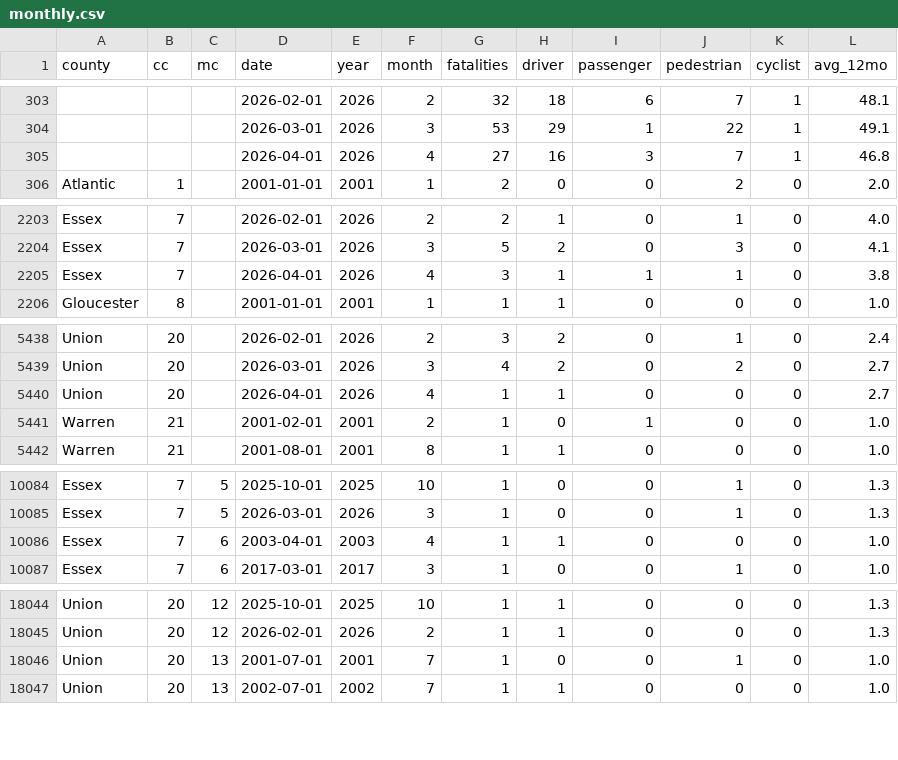
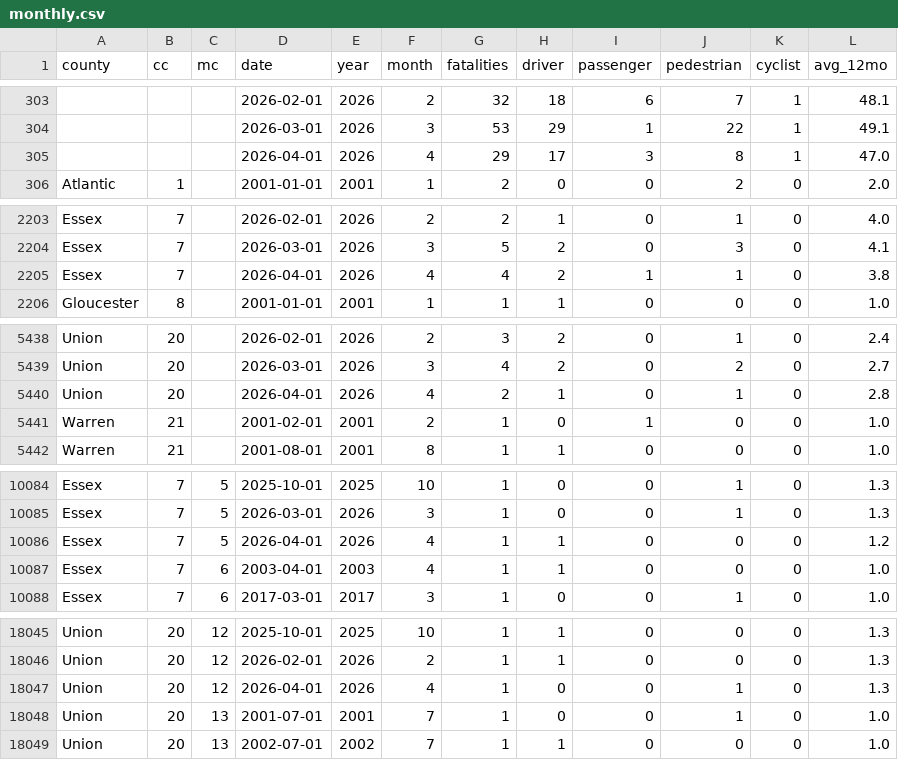
Before and after one commit to hudcostreets/nj-crashes, a CSV file: www/public/njsp/monthly.csv, drawn as a sheet; only a part is shown, gaps mark what is left out.

```diff
--- a/www/public/njsp/monthly.csv
+++ b/www/public/njsp/monthly.csv
@@ -304,3 +304,3 @@ county,cc,mc,date,year,month,fatalities,driver,passenger,pedestrian,cyclist,avg_
 ,,,2026-03-01,2026,3,53,29,1,22,1,49.1
-,,,2026-04-01,2026,4,27,16,3,7,1,46.8
+,,,2026-04-01,2026,4,29,17,3,8,1,47.0
 Atlantic,1,,2001-01-01,2001,1,2,0,0,2,0,2.0
@@ -2204,3 +2204,3 @@ Essex,7,,2026-02-01,2026,2,2,1,0,1,0,4.0
 Essex,7,,2026-03-01,2026,3,5,2,0,3,0,4.1
-Essex,7,,2026-04-01,2026,4,3,1,1,1,0,3.8
+Essex,7,,2026-04-01,2026,4,4,2,1,1,0,3.8
 Gloucester,8,,2001-01-01,2001,1,1,1,0,0,0,1.0
@@ -5439,3 +5439,3 @@ Union,20,,2026-02-01,2026,2,3,2,0,1,0,2.4
 Union,20,,2026-03-01,2026,3,4,2,0,2,0,2.7
-Union,20,,2026-04-01,2026,4,1,1,0,0,0,2.7
+Union,20,,2026-04-01,2026,4,2,1,0,1,0,2.8
 Warren,21,,2001-02-01,2001,2,1,0,1,0,0,1.0
@@ -10085,2 +10085,3 @@ Essex,7,5,2025-10-01,2025,10,1,0,0,1,0,1.3
 Essex,7,5,2026-03-01,2026,3,1,0,0,1,0,1.3
+Essex,7,5,2026-04-01,2026,4,1,1,0,0,0,1.2
 Essex,7,6,2003-04-01,2003,4,1,1,0,0,0,1.0
@@ -18045,2 +18046,3 @@ Union,20,12,2025-10-01,2025,10,1,1,0,0,0,1.3
 Union,20,12,2026-02-01,2026,2,1,1,0,0,0,1.3
+Union,20,12,2026-04-01,2026,4,1,0,0,1,0,1.3
 Union,20,13,2001-07-01,2001,7,1,0,0,1,0,1.0
```
Also changed, not shown: www/public/njsp/month-year.csv, www/public/njsp/year-type-county.csv, 2 other files.
